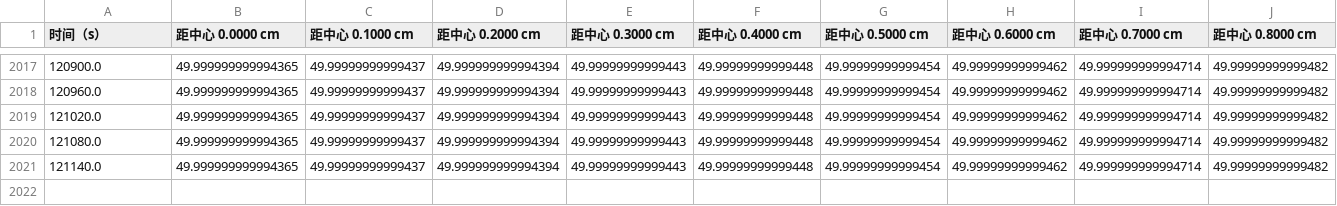
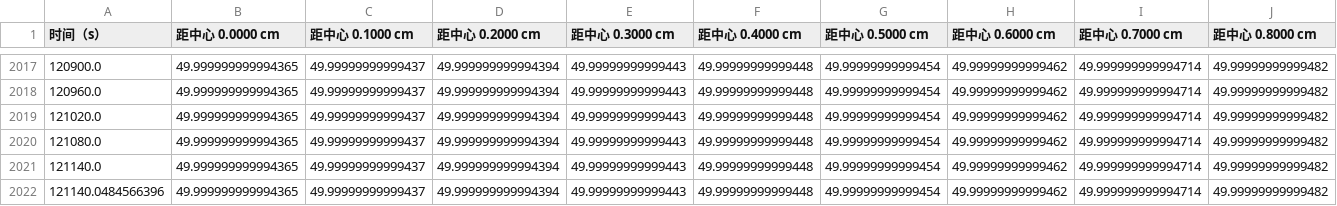
Before and after one commit to Shyyyyyy-0920/26-, a CSV file: outputs/问题3/考虑端面/question3_temperature_preview.csv, drawn as a sheet; only a part is shown, gaps mark what is left out; rows hold the shown columns only; the diff names each change by its address in the sheet, - before the commit and + after, or states it on an @@ line.

```diff
--- a/outputs/问题3/考虑端面/question3_temperature_preview.csv
+++ b/outputs/问题3/考虑端面/question3_temperature_preview.csv
+row 2022: 121140.0484566396 | 49.999999999994365 | 49.99999999999437 | 49.999999999994394 | 49.99999999999443 | 49.99999999999448 | 49.99999999999454 | 49.99999999999462 | 49.999999999994714 | 49.99999999999482
```
Also changed, not shown: outputs/问题3/考虑端面/question3_moisture_preview.csv, 11 other files.
